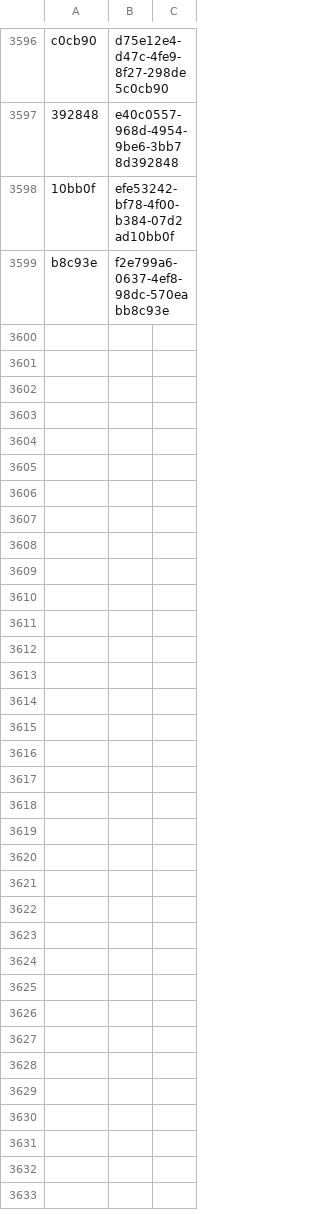
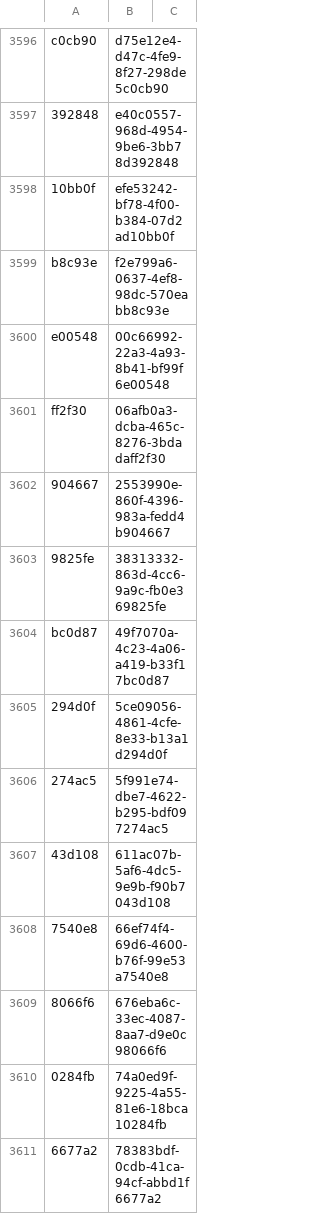
Before and after one commit to ErickdeMauleon/dashboard_streamlit, a CSV file: Data/cat_ID_Credito.csv, drawn as a sheet; only a part is shown, gaps mark what is left out; the diff covers the shown part only.

Commit message:
committing files

```diff
--- a/Data/cat_ID_Credito.csv
+++ b/Data/cat_ID_Credito.csv
@@ -3599 +3599,13 @@ c0cb90,d75e12e4-d47c-4fe9-8f27-298de5c0cb90,
 b8c93e,f2e799a6-0637-4ef8-98dc-570eabb8c93e,
+e00548,00c66992-22a3-4a93-8b41-bf99f6e00548,
+ff2f30,06afb0a3-dcba-465c-8276-3bdadaff2f30,
+904667,2553990e-860f-4396-983a-fedd4b904667,
+9825fe,38313332-863d-4cc6-9a9c-fb0e369825fe,
+bc0d87,49f7070a-4c23-4a06-a419-b33f17bc0d87,
+294d0f,5ce09056-4861-4cfe-8e33-b13a1d294d0f,
+274ac5,5f991e74-dbe7-4622-b295-bdf097274ac5,
+43d108,611ac07b-5af6-4dc5-9e9b-f90b7043d108,
+7540e8,66ef74f4-69d6-4600-b76f-99e53a7540e8,
+8066f6,676eba6c-33ec-4087-8aa7-d9e0c98066f6,
+0284fb,74a0ed9f-9225-4a55-81e6-18bca10284fb,
+6677a2,78383bdf-0cdb-41ca-94cf-abbd1f6677a2,
```
Also changed, not shown: 11 added rows elsewhere in this file.
